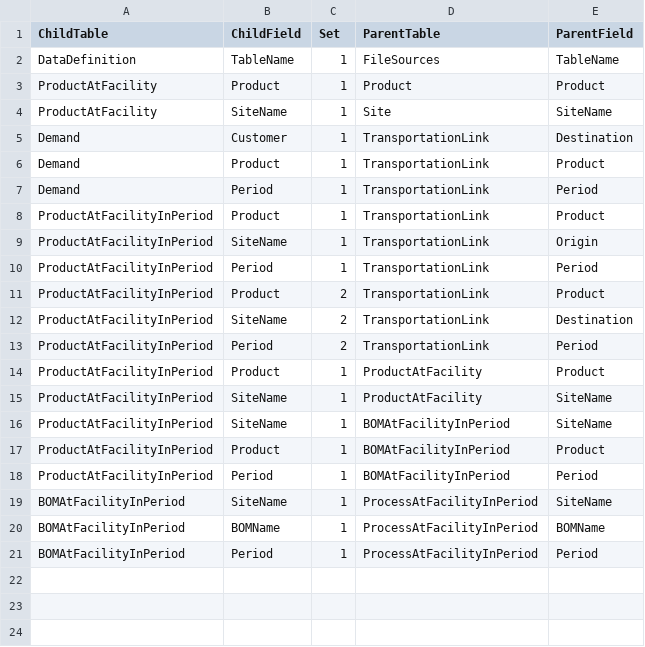
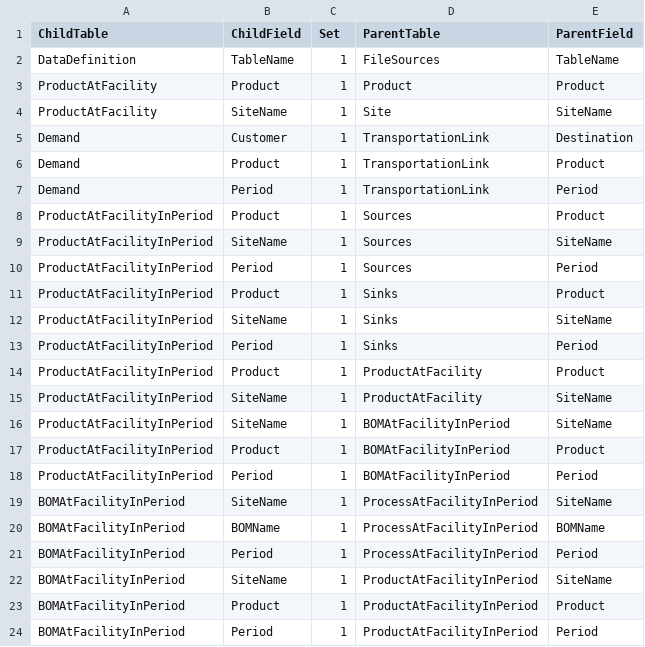
Before and after one commit to Bibhushan/SCO, a CSV file: RefCheckDefinition.csv, drawn as a sheet.

```diff
--- a/RefCheckDefinition.csv
+++ b/RefCheckDefinition.csv
@@ -7,8 +7,8 @@ Demand,Product,1,TransportationLink,Product
 Demand,Period,1,TransportationLink,Period
-ProductAtFacilityInPeriod,Product,1,TransportationLink,Product
-ProductAtFacilityInPeriod,SiteName,1,TransportationLink,Origin
-ProductAtFacilityInPeriod,Period,1,TransportationLink,Period
-ProductAtFacilityInPeriod,Product,2,TransportationLink,Product
-ProductAtFacilityInPeriod,SiteName,2,TransportationLink,Destination
-ProductAtFacilityInPeriod,Period,2,TransportationLink,Period
+ProductAtFacilityInPeriod,Product,1,Sources,Product
+ProductAtFacilityInPeriod,SiteName,1,Sources,SiteName
+ProductAtFacilityInPeriod,Period,1,Sources,Period
+ProductAtFacilityInPeriod,Product,1,Sinks,Product
+ProductAtFacilityInPeriod,SiteName,1,Sinks,SiteName
+ProductAtFacilityInPeriod,Period,1,Sinks,Period
 ProductAtFacilityInPeriod,Product,1,ProductAtFacility,Product
@@ -21 +21,4 @@ BOMAtFacilityInPeriod,BOMName,1,ProcessAtFacilityInPeriod,BOMName
 BOMAtFacilityInPeriod,Period,1,ProcessAtFacilityInPeriod,Period
+BOMAtFacilityInPeriod,SiteName,1,ProductAtFacilityInPeriod,SiteName
+BOMAtFacilityInPeriod,Product,1,ProductAtFacilityInPeriod,Product
+BOMAtFacilityInPeriod,Period,1,ProductAtFacilityInPeriod,Period
```
Also changed, not shown: FileSources.csv, 5 other files.
